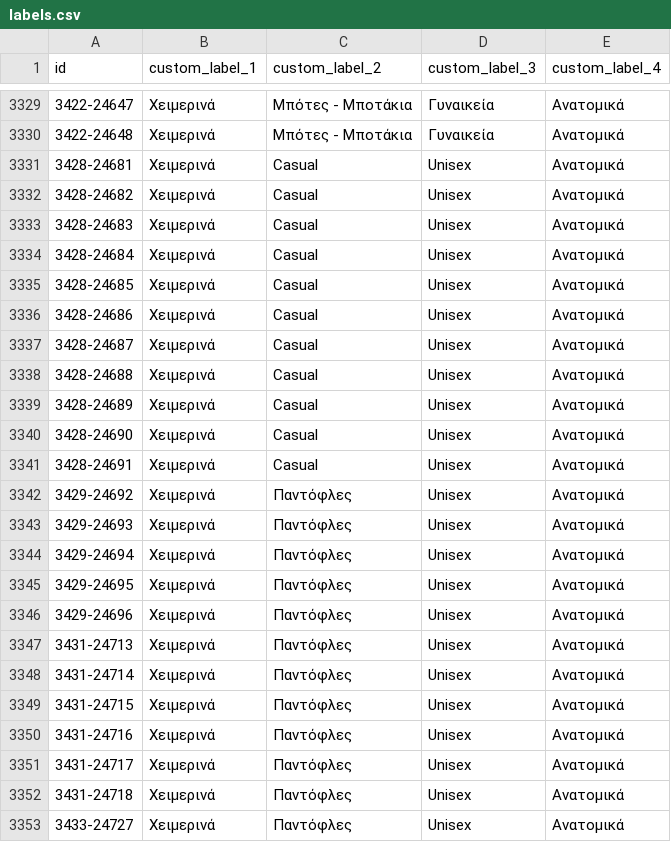
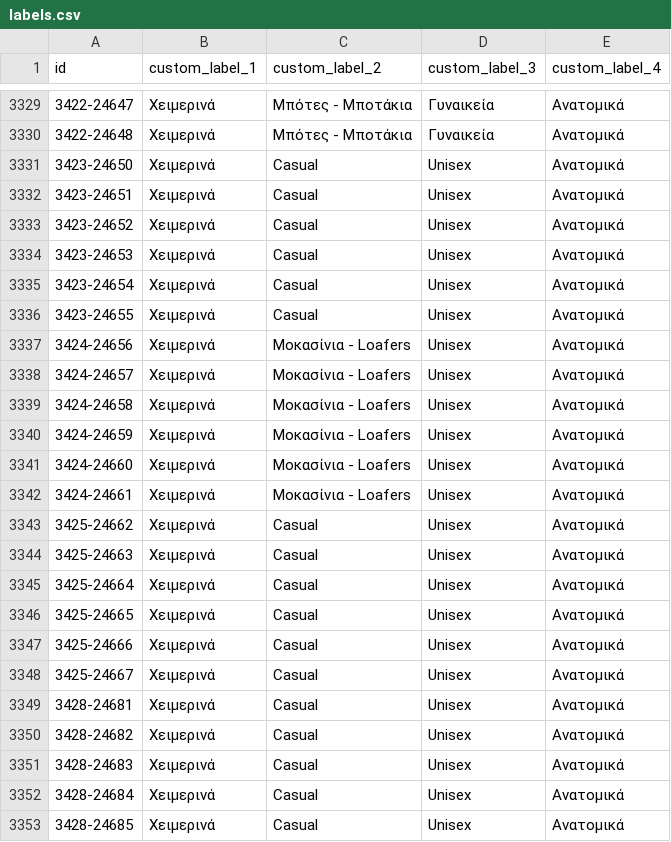
Before and after one commit to ksofronis/somaigia-meta-cards, a CSV file: feed/labels.csv, drawn as a sheet; only a part is shown, gaps mark what is left out; the shorter side is filled out with more unchanged rows; the diff names each change by its address in the sheet, - before the commit and + after, or states it on an @@ line.

```diff
--- a/feed/labels.csv
+++ b/feed/labels.csv
+row 3331: 3423-24650 | Χειμερινά | Casual | Unisex | Ανατομικά
+row 3332: 3423-24651 | Χειμερινά | Casual | Unisex | Ανατομικά
+row 3333: 3423-24652 | Χειμερινά | Casual | Unisex | Ανατομικά
+row 3334: 3423-24653 | Χειμερινά | Casual | Unisex | Ανατομικά
+row 3335: 3423-24654 | Χειμερινά | Casual | Unisex | Ανατομικά
+row 3336: 3423-24655 | Χειμερινά | Casual | Unisex | Ανατομικά
+row 3337: 3424-24656 | Χειμερινά | Μοκασίνια - Loafers | Unisex | Ανατομικά
+row 3338: 3424-24657 | Χειμερινά | Μοκασίνια - Loafers | Unisex | Ανατομικά
+row 3339: 3424-24658 | Χειμερινά | Μοκασίνια - Loafers | Unisex | Ανατομικά
+row 3340: 3424-24659 | Χειμερινά | Μοκασίνια - Loafers | Unisex | Ανατομικά
+row 3341: 3424-24660 | Χειμερινά | Μοκασίνια - Loafers | Unisex | Ανατομικά
+row 3342: 3424-24661 | Χειμερινά | Μοκασίνια - Loafers | Unisex | Ανατομικά
+row 3343: 3425-24662 | Χειμερινά | Casual | Unisex | Ανατομικά
+row 3344: 3425-24663 | Χειμερινά | Casual | Unisex | Ανατομικά
+row 3345: 3425-24664 | Χειμερινά | Casual | Unisex | Ανατομικά
+row 3346: 3425-24665 | Χειμερινά | Casual | Unisex | Ανατομικά
+row 3347: 3425-24666 | Χειμερινά | Casual | Unisex | Ανατομικά
+row 3348: 3425-24667 | Χειμερινά | Casual | Unisex | Ανατομικά
```
Also changed, not shown: feed/images.csv, 11 other files.
